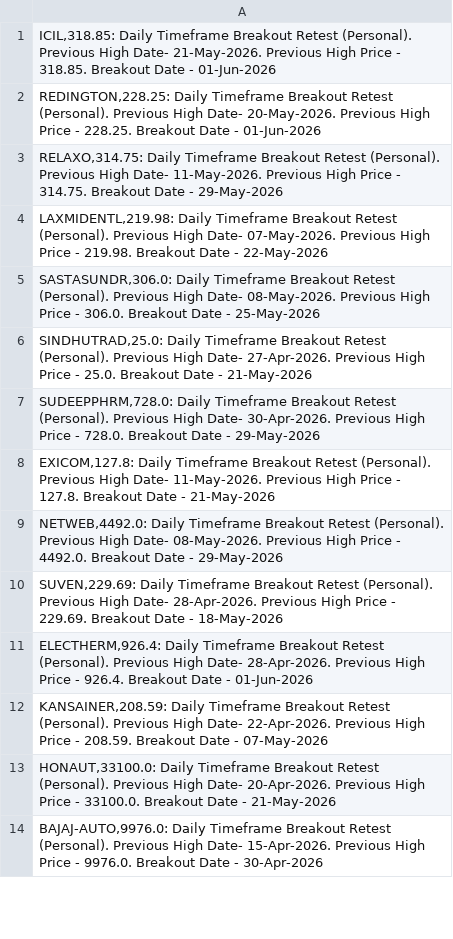
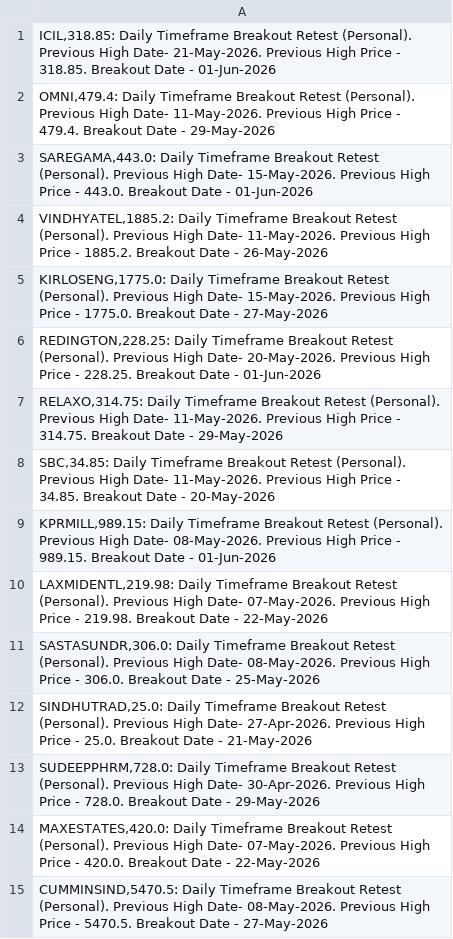
Before and after one commit to vibats/Daily_Notification_Data, a CSV file: Email_Notification_Data/Daily_Timeframe_Breakout_Retest_Personal.csv, drawn as a sheet; only a part is shown; the shorter side is filled out with more unchanged rows; the diff covers the shown part only.

```diff
--- a/Email_Notification_Data/Daily_Timeframe_Breakout_Retest_Personal.csv
+++ b/Email_Notification_Data/Daily_Timeframe_Breakout_Retest_Personal.csv
@@ -1,4 +1,10 @@
 "ICIL,318.85: Daily Timeframe Breakout Retest (Personal). Previous High Date- 21-May-2026. Previous High Price - 318.85. Breakout Date - 01-Jun-2026"
+"OMNI,479.4: Daily Timeframe Breakout Retest (Personal). Previous High Date- 11-May-2026. Previous High Price - 479.4. Breakout Date - 29-May-2026"
+"SAREGAMA,443.0: Daily Timeframe Breakout Retest (Personal). Previous High Date- 15-May-2026. Previous High Price - 443.0. Breakout Date - 01-Jun-2026"
+"VINDHYATEL,1885.2: Daily Timeframe Breakout Retest (Personal). Previous High Date- 11-May-2026. Previous High Price - 1885.2. Breakout Date - 26-May-2026"
+"KIRLOSENG,1775.0: Daily Timeframe Breakout Retest (Personal). Previous High Date- 15-May-2026. Previous High Price - 1775.0. Breakout Date - 27-May-2026"
 "REDINGTON,228.25: Daily Timeframe Breakout Retest (Personal). Previous High Date- 20-May-2026. Previous High Price - 228.25. Breakout Date - 01-Jun-2026"
 "RELAXO,314.75: Daily Timeframe Breakout Retest (Personal). Previous High Date- 11-May-2026. Previous High Price - 314.75. Breakout Date - 29-May-2026"
+"SBC,34.85: Daily Timeframe Breakout Retest (Personal). Previous High Date- 11-May-2026. Previous High Price - 34.85. Breakout Date - 20-May-2026"
+"KPRMILL,989.15: Daily Timeframe Breakout Retest (Personal). Previous High Date- 08-May-2026. Previous High Price - 989.15. Breakout Date - 01-Jun-2026"
 "LAXMIDENTL,219.98: Daily Timeframe Breakout Retest (Personal). Previous High Date- 07-May-2026. Previous High Price - 219.98. Breakout Date - 22-May-2026"
@@ -7,2 +13,3 @@
 "SUDEEPPHRM,728.0: Daily Timeframe Breakout Retest (Personal). Previous High Date- 30-Apr-2026. Previous High Price - 728.0. Breakout Date - 29-May-2026"
-"EXICOM,127.8: Daily Timeframe Breakout Retest (Personal). Previous High Date- 11-May-2026. Previous High Price - 127.8. Breakout Date - 21-May-2026"
+"MAXESTATES,420.0: Daily Timeframe Breakout Retest (Personal). Previous High Date- 07-May-2026. Previous High Price - 420.0. Breakout Date - 22-May-2026"
+"CUMMINSIND,5470.5: Daily Timeframe Breakout Retest (Personal). Previous High Date- 08-May-2026. Previous High Price - 5470.5. Breakout Date - 27-May-2026"
```
Also changed, not shown: 31 added rows, 2 removed rows and 5 edited cells elsewhere in this file, 2 other files.
